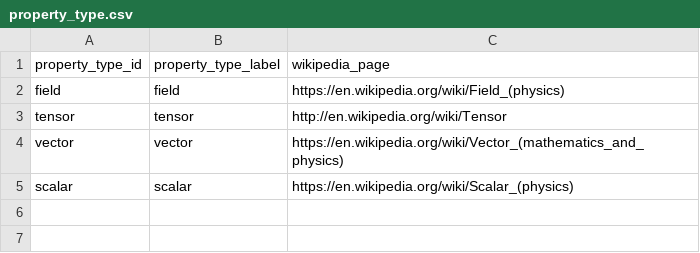
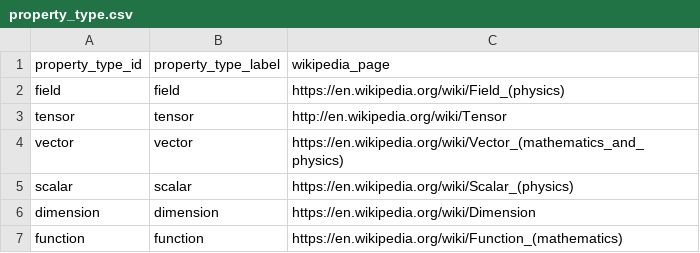
Before and after one commit to mariutzica/Scientific-Variables-Ontology, a CSV file: foundational vocabulary/property_type.csv, drawn as a sheet; the diff names each change by its address in the sheet, - before the commit and + after, or states it on an @@ line.

```diff
--- a/foundational vocabulary/property_type.csv
+++ b/foundational vocabulary/property_type.csv
+row 6: dimension | dimension | https://en.wikipedia.org/wiki/Dimension
+row 7: function | function | https://en.wikipedia.org/wiki/Function_(mathematics)
```
Also changed, not shown: foundational vocabulary/postfix_operator.csv, foundational vocabulary/property_quantification.csv, 3 other files.
